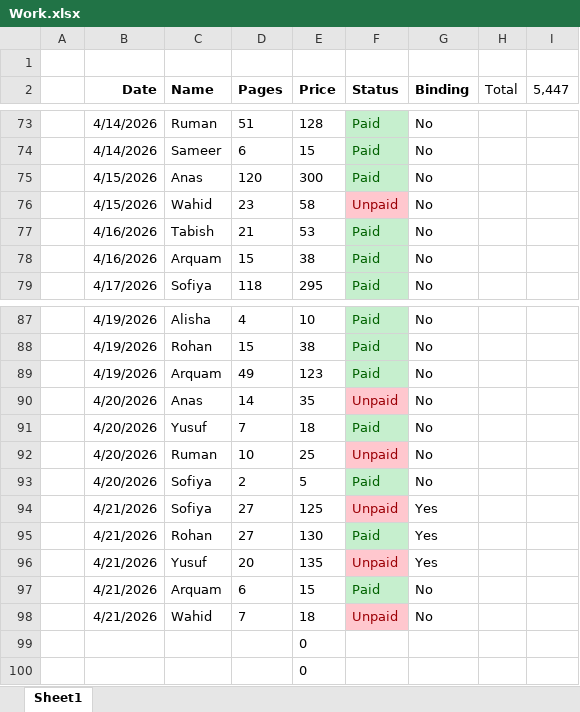
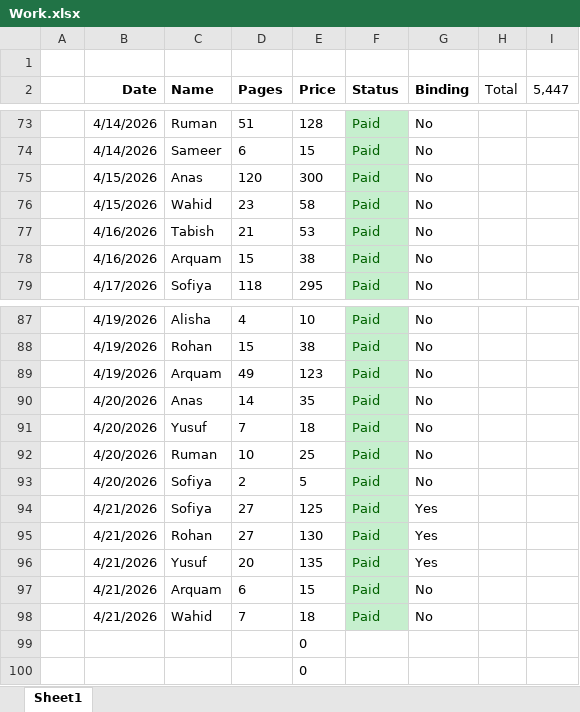
Before and after one commit to qarq90/print-hub, an Excel workbook: Work.xlsx, sheet Sheet1, drawn as a sheet; only a part is shown, gaps mark what is left out; values as stored, in another font and other column widths than the file's, no borders; the diff names each change by its address in the sheet, - before the commit and + after, or states it on an @@ line.

Commit message:
Work - 22/05/2026

```diff
--- a/Work.xlsx (sheet Sheet1)
+++ b/Work.xlsx (sheet Sheet1)
-F76 (Status): Unpaid
+F76 (Status): Paid
@@ F76 fill: #FFC7CE → #C6EFCE, text colour: #9C0006 → #006100 @@
-F90 (Status): Unpaid
+F90 (Status): Paid
@@ F90 fill: #FFC7CE → #C6EFCE, text colour: #9C0006 → #006100 @@
-F92 (Status): Unpaid
+F92 (Status): Paid
@@ F92 fill: #FFC7CE → #C6EFCE, text colour: #9C0006 → #006100 @@
-F94 (Status): Unpaid
+F94 (Status): Paid
@@ F94 fill: #FFC7CE → #C6EFCE, text colour: #9C0006 → #006100 @@
-F96 (Status): Unpaid
+F96 (Status): Paid
@@ F96 fill: #FFC7CE → #C6EFCE, text colour: #9C0006 → #006100 @@
-F98 (Status): Unpaid
+F98 (Status): Paid
@@ F98 fill: #FFC7CE → #C6EFCE, text colour: #9C0006 → #006100 @@
```
